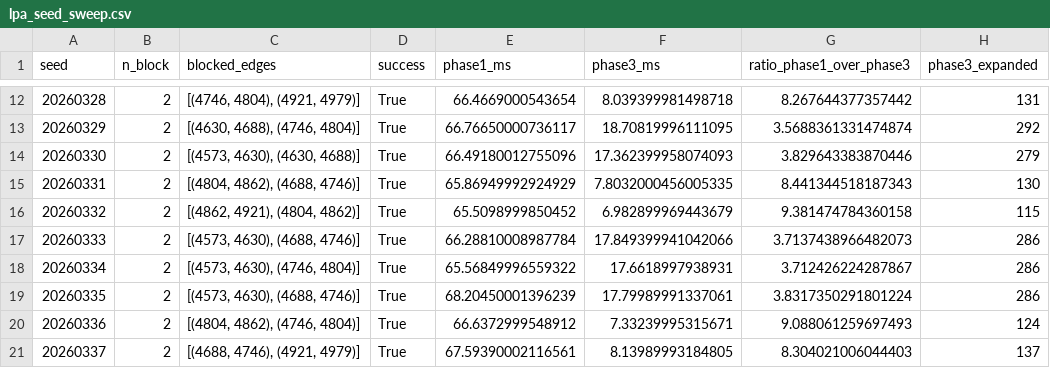
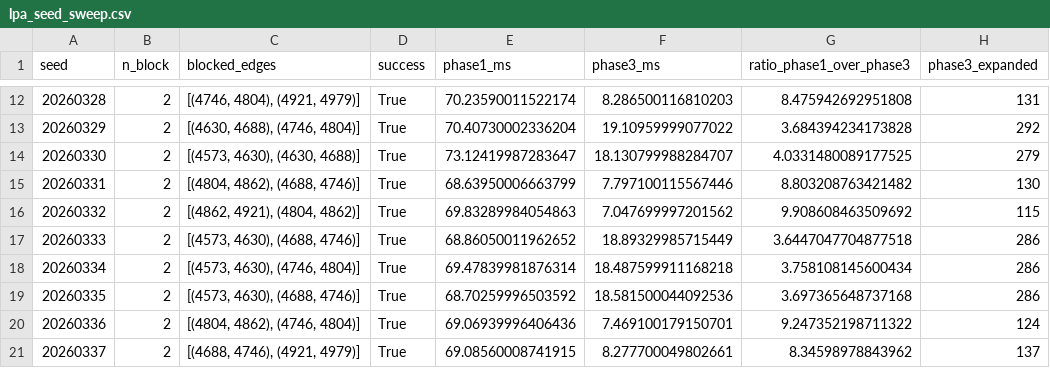
Before and after one commit to 42095308/LPA-Star-for-mountainous-terrain, a CSV file: lpa_seed_sweep.csv, drawn as a sheet; only a part is shown, gaps mark what is left out; the diff covers the shown part only; the diff names each change by its address in the sheet, - before the commit and + after, or states it on an @@ line.

```diff
--- a/lpa_seed_sweep.csv
+++ b/lpa_seed_sweep.csv
-E12 (phase1_ms): 66.4669000543654
+E12 (phase1_ms): 70.23590011522174
-F12 (phase3_ms): 8.039399981498718
+F12 (phase3_ms): 8.286500116810203
-G12 (ratio_phase1_over_phase3): 8.267644377357442
+G12 (ratio_phase1_over_phase3): 8.475942692951808
-E13 (phase1_ms): 66.76650000736117
+E13 (phase1_ms): 70.40730002336204
-F13 (phase3_ms): 18.70819996111095
+F13 (phase3_ms): 19.10959999077022
-G13 (ratio_phase1_over_phase3): 3.5688361331474874
+G13 (ratio_phase1_over_phase3): 3.684394234173828
-E14 (phase1_ms): 66.49180012755096
+E14 (phase1_ms): 73.12419987283647
-F14 (phase3_ms): 17.362399958074093
+F14 (phase3_ms): 18.130799988284707
-G14 (ratio_phase1_over_phase3): 3.829643383870446
+G14 (ratio_phase1_over_phase3): 4.0331480089177525
-E15 (phase1_ms): 65.86949992924929
+E15 (phase1_ms): 68.63950006663799
-F15 (phase3_ms): 7.8032000456005335
+F15 (phase3_ms): 7.797100115567446
-G15 (ratio_phase1_over_phase3): 8.441344518187343
+G15 (ratio_phase1_over_phase3): 8.803208763421482
-E16 (phase1_ms): 65.5098999850452
+E16 (phase1_ms): 69.83289984054863
-F16 (phase3_ms): 6.982899969443679
+F16 (phase3_ms): 7.047699997201562
-G16 (ratio_phase1_over_phase3): 9.381474784360158
+G16 (ratio_phase1_over_phase3): 9.908608463509692
-E17 (phase1_ms): 66.28810008987784
+E17 (phase1_ms): 68.86050011962652
-F17 (phase3_ms): 17.849399941042066
+F17 (phase3_ms): 18.89329985715449
-G17 (ratio_phase1_over_phase3): 3.7137438966482073
+G17 (ratio_phase1_over_phase3): 3.6447047704877518
-E18 (phase1_ms): 65.56849996559322
+E18 (phase1_ms): 69.47839981876314
-F18 (phase3_ms): 17.6618997938931
+F18 (phase3_ms): 18.487599911168218
-G18 (ratio_phase1_over_phase3): 3.712426224287867
+G18 (ratio_phase1_over_phase3): 3.758108145600434
-E19 (phase1_ms): 68.20450001396239
+E19 (phase1_ms): 68.70259996503592
-F19 (phase3_ms): 17.79989991337061
+F19 (phase3_ms): 18.581500044092536
-G19 (ratio_phase1_over_phase3): 3.8317350291801224
+G19 (ratio_phase1_over_phase3): 3.697365648737168
-E20 (phase1_ms): 66.6372999548912
+E20 (phase1_ms): 69.06939996406436
-F20 (phase3_ms): 7.33239995315671
+F20 (phase3_ms): 7.469100179150701
-G20 (ratio_phase1_over_phase3): 9.088061259697493
+G20 (ratio_phase1_over_phase3): 9.247352198711322
-E21 (phase1_ms): 67.59390002116561
+E21 (phase1_ms): 69.08560008741915
-F21 (phase3_ms): 8.13989993184805
+F21 (phase3_ms): 8.277700049802661
-G21 (ratio_phase1_over_phase3): 8.304021006044403
+G21 (ratio_phase1_over_phase3): 8.34598978843962
```
Also changed, not shown: 120 edited cells elsewhere in this file, 5 other files.
